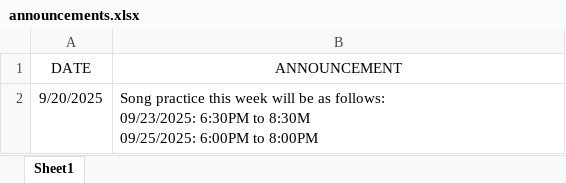
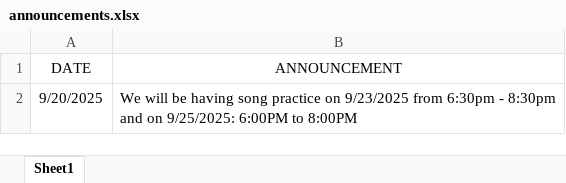
Before and after one commit to YSayaovong/Worship-Analytics-Dashboard-Song-Usage-Trends-KPI-Tracking, an Excel workbook: announcements/announcements.xlsx, sheet Sheet1, drawn as a sheet; values as stored, in another font and other column widths than the file's, no borders; table styles not drawn; ↵ is a line break in a cell; the diff names each change by its address in the sheet, - before the commit and + after, or states it on an @@ line.

Commit message:
Add files via upload

```diff
--- a/announcements/announcements.xlsx (sheet Sheet1)
+++ b/announcements/announcements.xlsx (sheet Sheet1)
-B2 (ANNOUNCEMENT): Song practice this week will be as follows: ↵ 09/23/2025: 6:30PM to 8:30M ↵ 09/25/2025: 6:00PM to…
+B2 (ANNOUNCEMENT): We will be having song practice on 9/23/2025 from 6:30pm - 8:30pm and on 9/25/2025: 6:00PM to…
```
